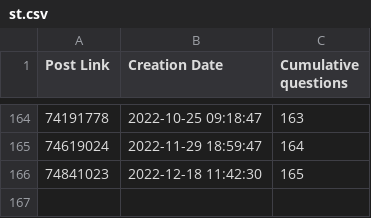
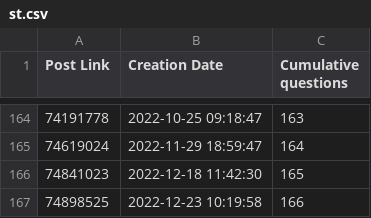
Before and after one commit to Roald87/TwinCATPopularity, a CSV file: st.csv, drawn as a sheet; only a part is shown, gaps mark what is left out; the diff names each change by its address in the sheet, - before the commit and + after, or states it on an @@ line.

```diff
--- a/st.csv
+++ b/st.csv
+row 167: 74898525 | 2022-12-23 10:19:58 | 166
```
Also changed, not shown: plc.csv, twincat.csv, 2 other files.
